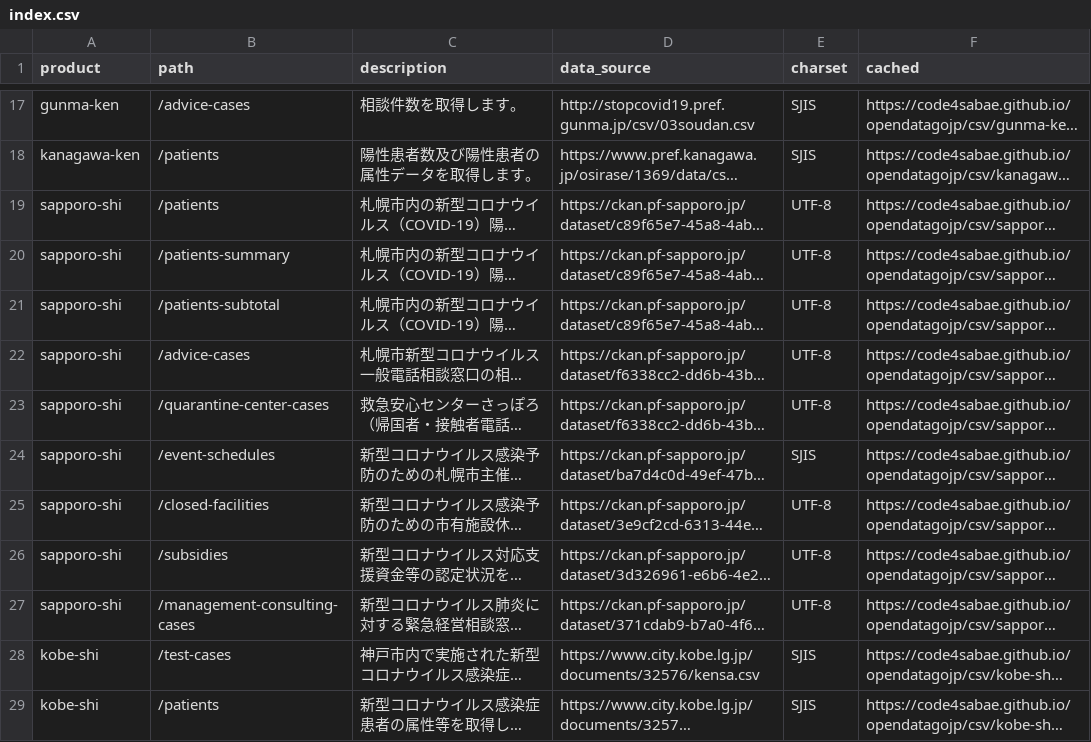
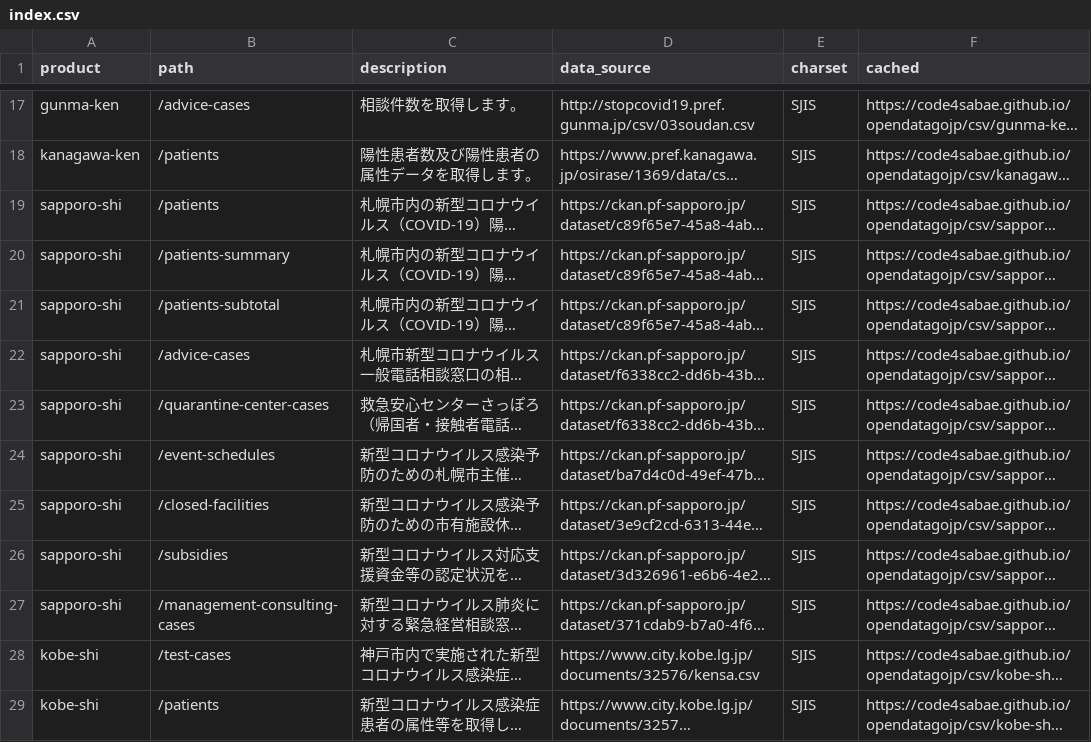
Before and after one commit to code4sabae/opendatagojp, a CSV file: csv/index.csv, drawn as a sheet; only a part is shown, gaps mark what is left out; long unchanged cells end in …; the diff names each change by its address in the sheet, - before the commit and + after, or states it on an @@ line.

Commit message:
update data

```diff
--- a/csv/index.csv
+++ b/csv/index.csv
-E19:E23 (charset): UTF-8
+E19:E23 (charset): SJIS
-E25:E27 (charset): UTF-8
+E25:E27 (charset): SJIS
```
Also changed, not shown: 9 other files.
